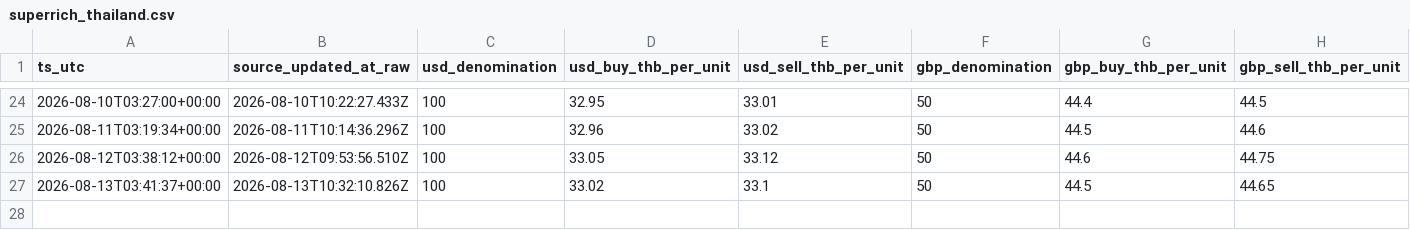
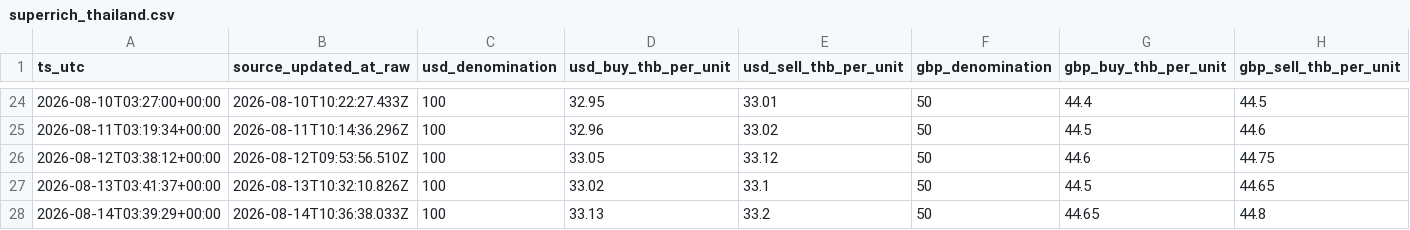
Before and after one commit to untko/mm-market-data, a CSV file: data/history/superrich_thailand.csv, drawn as a sheet; only a part is shown, gaps mark what is left out; rows hold the shown columns only; the diff names each change by its address in the sheet, - before the commit and + after, or states it on an @@ line.

```diff
--- a/data/history/superrich_thailand.csv
+++ b/data/history/superrich_thailand.csv
+row 28: 2026-08-14T03:39:29+00:00 | 2026-08-14T10:36:38.033Z | 100 | 33.13 | 33.2 | 50 | 44.65 | 44.8
```
Also changed, not shown: data/history/fuel.csv, 4 other files.
